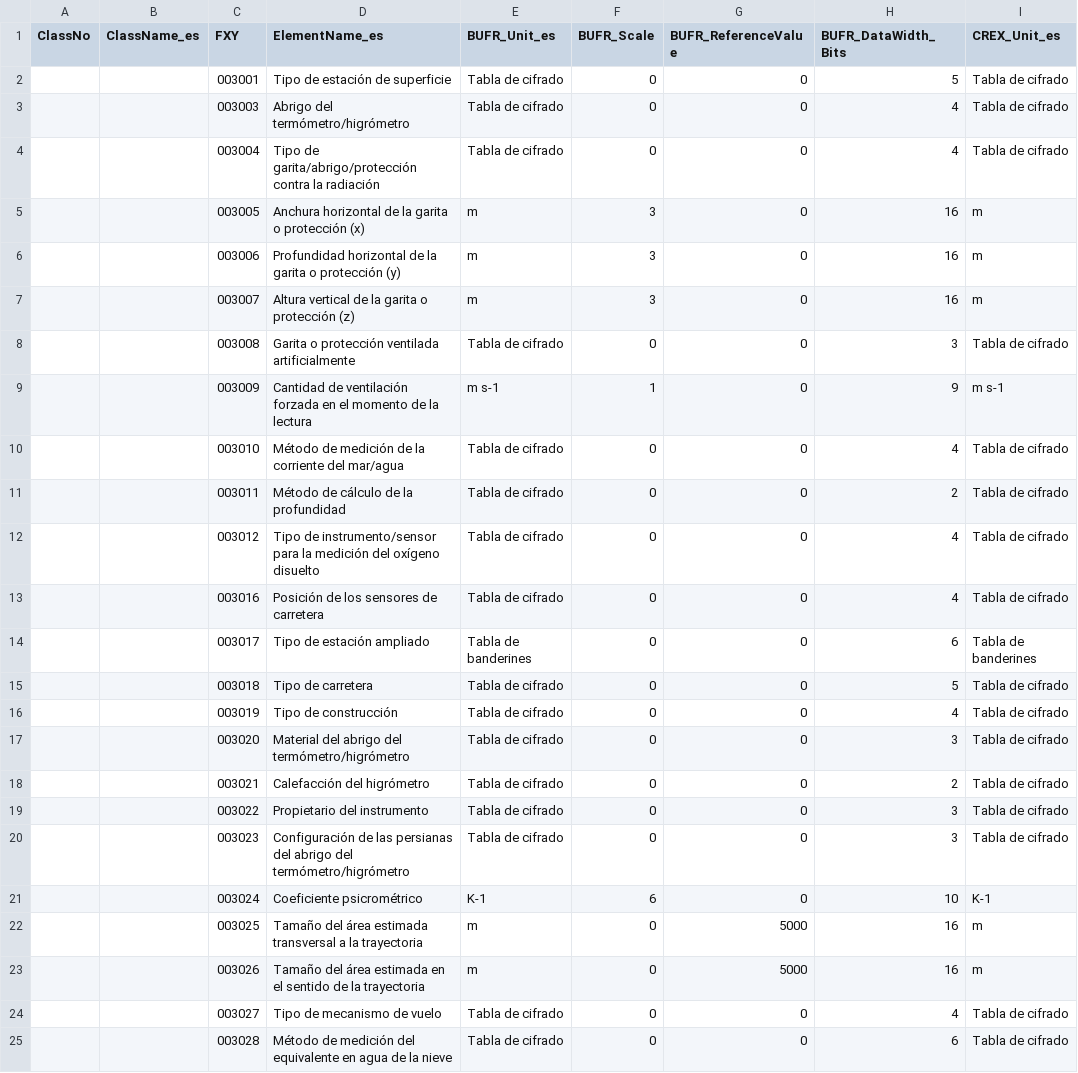
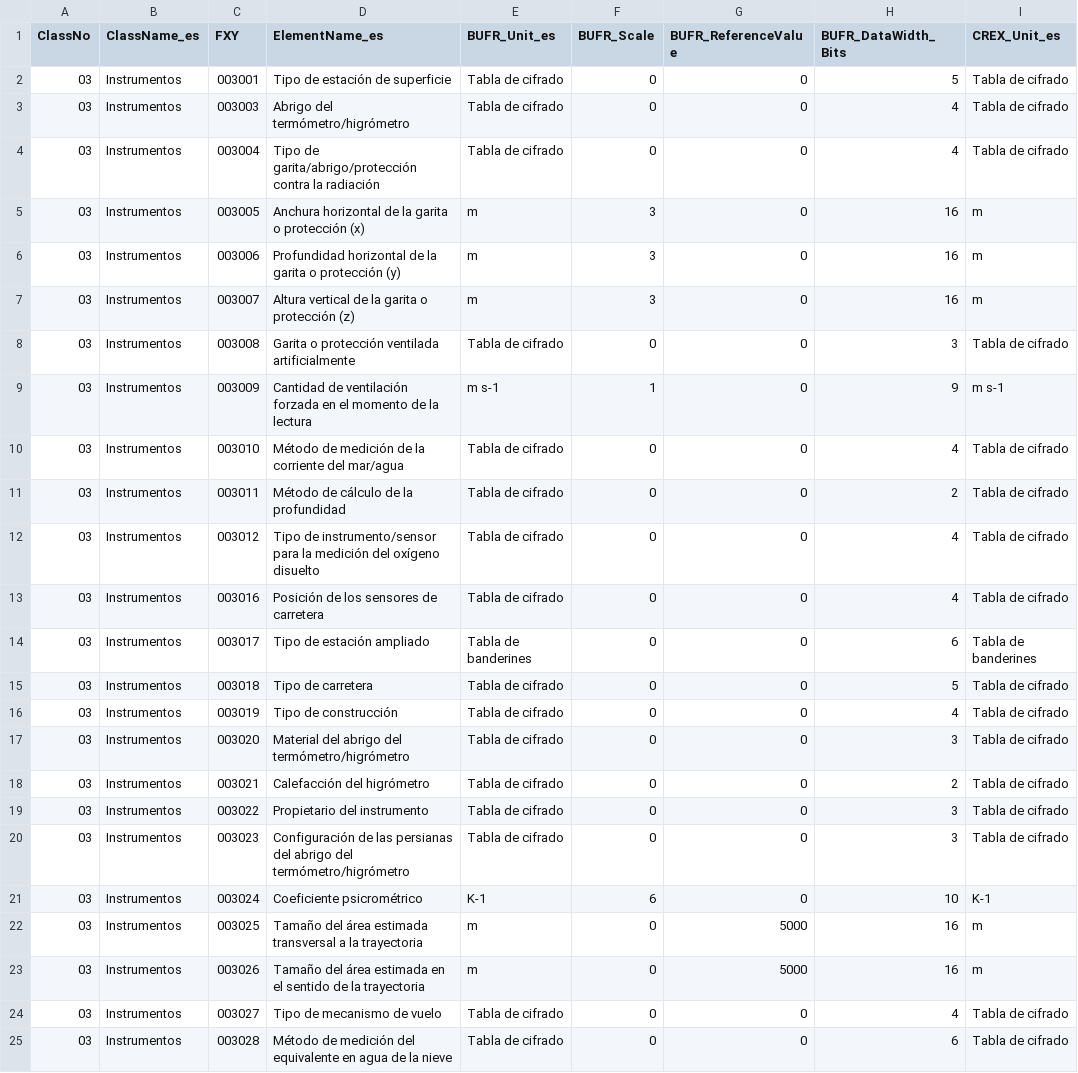
Before and after one commit to amilan17/BUFR4, a CSV file: spanish/BUFRCREX_TableB_03.csv, drawn as a sheet; only a part is shown; the diff names each change by its address in the sheet, - before the commit and + after, or states it on an @@ line.

```diff
--- a/spanish/BUFRCREX_TableB_03.csv
+++ b/spanish/BUFRCREX_TableB_03.csv
-A2:A25 (ClassNo): (empty)
+A2:A25 (ClassNo): 03
-B2:B25 (ClassName_es): (empty)
+B2:B25 (ClassName_es): Instrumentos
```
Also changed, not shown: spanish/BUFRCREX_TableB_00.csv, spanish/BUFRCREX_TableB_01.csv, 1 other file.
